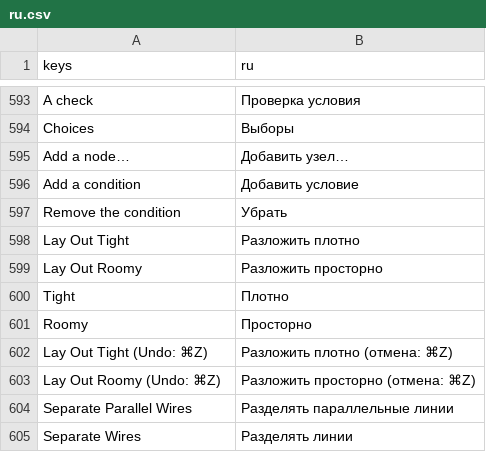
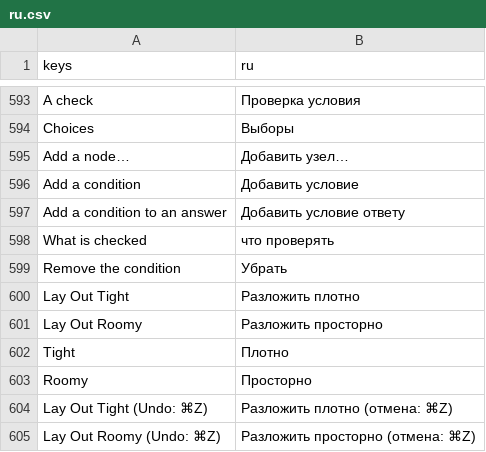
Before and after one commit to andreysuperfly/russian-monologue, a CSV file: i18n/ru.csv, drawn as a sheet; only a part is shown, gaps mark what is left out; the shorter side is filled out with more unchanged rows.

```diff
--- a/i18n/ru.csv
+++ b/i18n/ru.csv
@@ -610,2 +610,4 @@ Add a node…,Добавить узел…
 Add a condition,Добавить условие
+Add a condition to an answer,Добавить условие ответу
+What is checked,что проверять
 Remove the condition,Убрать
```
Also changed, not shown: 5 other files.
